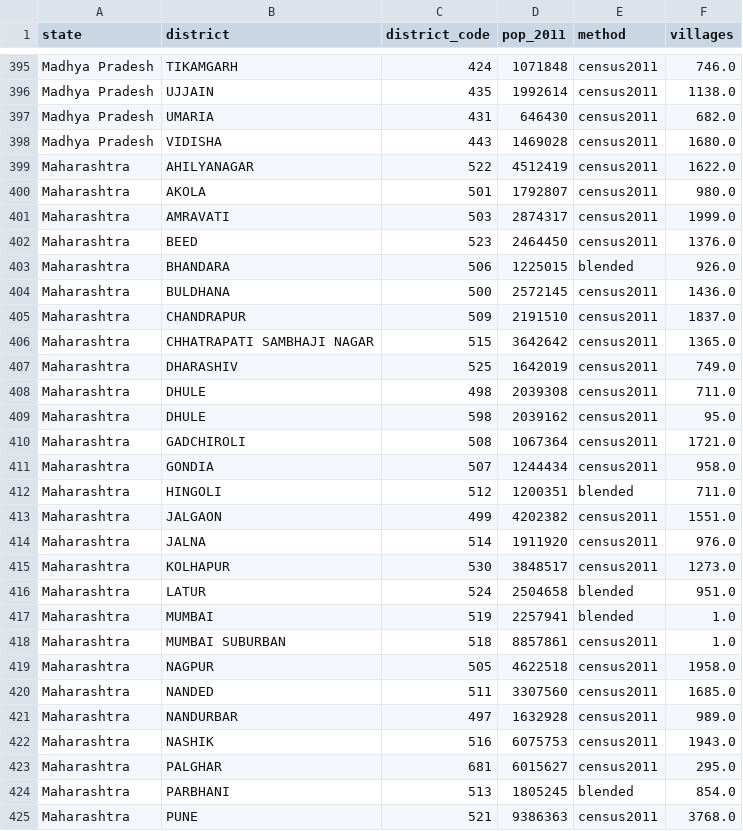
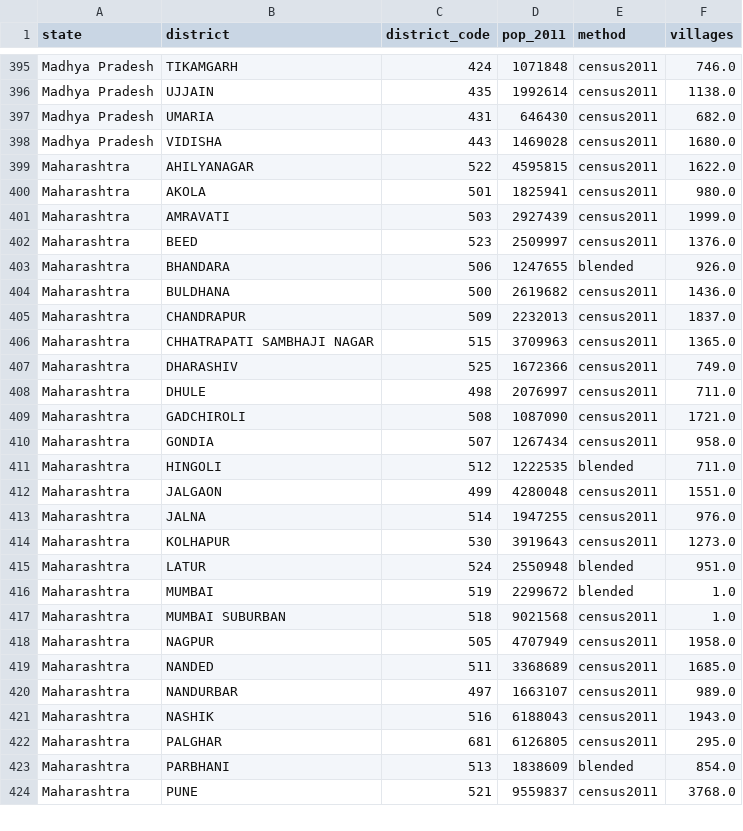
Before and after one commit to subhams07/gisindia4logistics, a CSV file: data/demographic/district_population_estimates.csv, drawn as a sheet; only a part is shown, gaps mark what is left out; the diff covers the shown part only.

```diff
--- a/data/demographic/district_population_estimates.csv
+++ b/data/demographic/district_population_estimates.csv
@@ -398,28 +398,27 @@ Madhya Pradesh,UMARIA,431,646430,census2011,682.0
 Madhya Pradesh,VIDISHA,443,1469028,census2011,1680.0
-Maharashtra,AHILYANAGAR,522,4512419,census2011,1622.0
-Maharashtra,AKOLA,501,1792807,census2011,980.0
-Maharashtra,AMRAVATI,503,2874317,census2011,1999.0
-Maharashtra,BEED,523,2464450,census2011,1376.0
-Maharashtra,BHANDARA,506,1225015,blended,926.0
-Maharashtra,BULDHANA,500,2572145,census2011,1436.0
-Maharashtra,CHANDRAPUR,509,2191510,census2011,1837.0
-Maharashtra,CHHATRAPATI SAMBHAJI NAGAR,515,3642642,census2011,1365.0
-Maharashtra,DHARASHIV,525,1642019,census2011,749.0
-Maharashtra,DHULE,498,2039308,census2011,711.0
-Maharashtra,DHULE,598,2039162,census2011,95.0
-Maharashtra,GADCHIROLI,508,1067364,census2011,1721.0
-Maharashtra,GONDIA,507,1244434,census2011,958.0
-Maharashtra,HINGOLI,512,1200351,blended,711.0
-Maharashtra,JALGAON,499,4202382,census2011,1551.0
-Maharashtra,JALNA,514,1911920,census2011,976.0
-Maharashtra,KOLHAPUR,530,3848517,census2011,1273.0
-Maharashtra,LATUR,524,2504658,blended,951.0
-Maharashtra,MUMBAI,519,2257941,blended,1.0
-Maharashtra,MUMBAI SUBURBAN,518,8857861,census2011,1.0
-Maharashtra,NAGPUR,505,4622518,census2011,1958.0
-Maharashtra,NANDED,511,3307560,census2011,1685.0
-Maharashtra,NANDURBAR,497,1632928,census2011,989.0
-Maharashtra,NASHIK,516,6075753,census2011,1943.0
-Maharashtra,PALGHAR,681,6015627,census2011,295.0
-Maharashtra,PARBHANI,513,1805245,blended,854.0
-Maharashtra,PUNE,521,9386363,census2011,3768.0
+Maharashtra,AHILYANAGAR,522,4595815,census2011,1622.0
+Maharashtra,AKOLA,501,1825941,census2011,980.0
+Maharashtra,AMRAVATI,503,2927439,census2011,1999.0
+Maharashtra,BEED,523,2509997,census2011,1376.0
+Maharashtra,BHANDARA,506,1247655,blended,926.0
+Maharashtra,BULDHANA,500,2619682,census2011,1436.0
+Maharashtra,CHANDRAPUR,509,2232013,census2011,1837.0
+Maharashtra,CHHATRAPATI SAMBHAJI NAGAR,515,3709963,census2011,1365.0
+Maharashtra,DHARASHIV,525,1672366,census2011,749.0
+Maharashtra,DHULE,498,2076997,census2011,711.0
+Maharashtra,GADCHIROLI,508,1087090,census2011,1721.0
+Maharashtra,GONDIA,507,1267434,census2011,958.0
+Maharashtra,HINGOLI,512,1222535,blended,711.0
+Maharashtra,JALGAON,499,4280048,census2011,1551.0
+Maharashtra,JALNA,514,1947255,census2011,976.0
+Maharashtra,KOLHAPUR,530,3919643,census2011,1273.0
+Maharashtra,LATUR,524,2550948,blended,951.0
+Maharashtra,MUMBAI,519,2299672,blended,1.0
+Maharashtra,MUMBAI SUBURBAN,518,9021568,census2011,1.0
+Maharashtra,NAGPUR,505,4707949,census2011,1958.0
+Maharashtra,NANDED,511,3368689,census2011,1685.0
+Maharashtra,NANDURBAR,497,1663107,census2011,989.0
+Maharashtra,NASHIK,516,6188043,census2011,1943.0
+Maharashtra,PALGHAR,681,6126805,census2011,295.0
+Maharashtra,PARBHANI,513,1838609,blended,854.0
+Maharashtra,PUNE,521,9559837,census2011,3768.0
```
Also changed, not shown: 10 edited cells elsewhere in this file, data/analysis/india_district_access_summary.csv, data/analysis/maharashtra_district_access_summary.csv, 45 other files.
